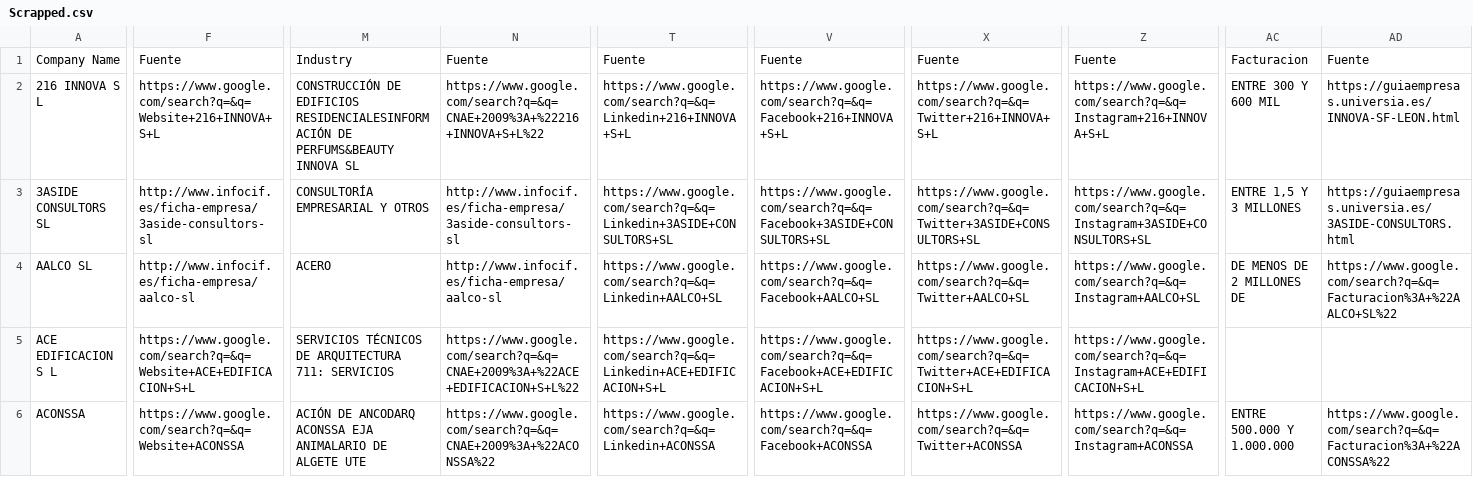
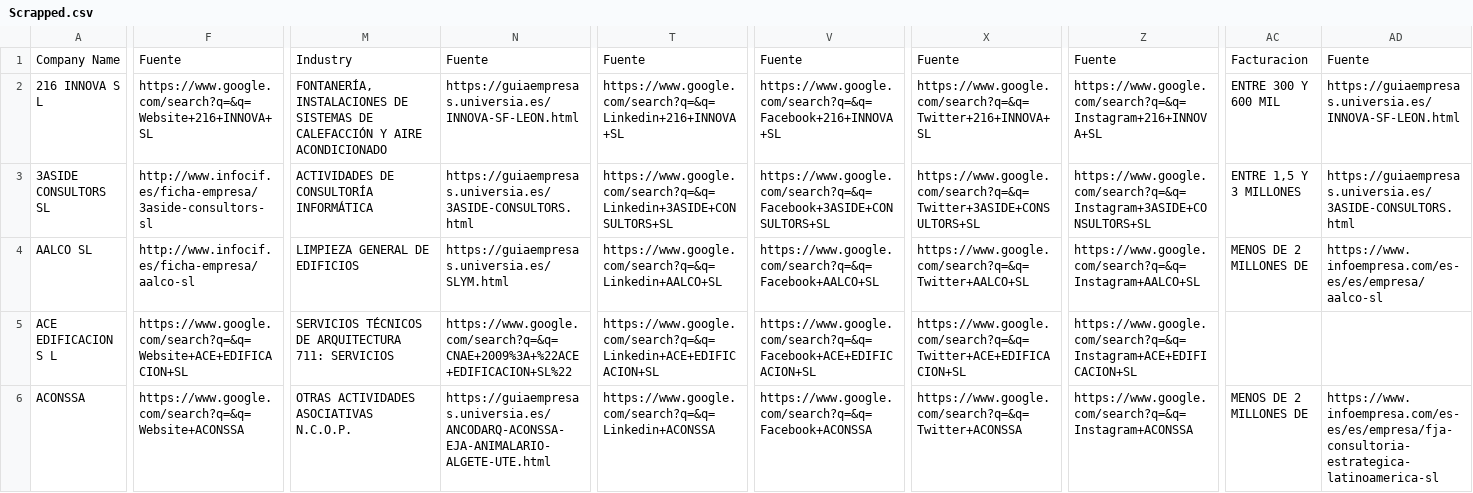
Before and after one commit to IvanHHu/ScrapperCompanies, a CSV file: Scrapped.csv, drawn as a sheet; only a part is shown, gaps mark what is left out; the diff covers the shown part only; the diff names each change by its address in the sheet, - before the commit and + after, or states it on an @@ line.

Commit message:
Ajuste de Datos de GuiaEmpresas e Infoempresa
Correccion de bugs al extraer información de guiaempresas para extraer el CNAE. Se corrigio el detalle de que en infoempresa no devolvia siempre la facturación, empleados y Sector

```diff
--- a/Scrapped.csv
+++ b/Scrapped.csv
-F2: https://www.google.com/search?q=&q=Website+216+INNOVA+S+L
+F2: https://www.google.com/search?q=&q=Website+216+INNOVA+SL
-M2: CONSTRUCCIÓN DE EDIFICIOS RESIDENCIALESINFORMACIÓN DE PERFUMS&BEAUTY INNOVA SL
+M2: FONTANERÍA, INSTALACIONES DE SISTEMAS DE CALEFACCIÓN Y AIRE ACONDICIONADO
-N2: https://www.google.com/search?q=&q=CNAE+2009%3A+%22216+INNOVA+S+L%22
+N2: https://guiaempresas.universia.es/INNOVA-SF-LEON.html
-T2: https://www.google.com/search?q=&q=Linkedin+216+INNOVA+S+L
+T2: https://www.google.com/search?q=&q=Linkedin+216+INNOVA+SL
-V2: https://www.google.com/search?q=&q=Facebook+216+INNOVA+S+L
+V2: https://www.google.com/search?q=&q=Facebook+216+INNOVA+SL
-X2: https://www.google.com/search?q=&q=Twitter+216+INNOVA+S+L
+X2: https://www.google.com/search?q=&q=Twitter+216+INNOVA+SL
-Z2: https://www.google.com/search?q=&q=Instagram+216+INNOVA+S+L
+Z2: https://www.google.com/search?q=&q=Instagram+216+INNOVA+SL
-M3: CONSULTORÍA EMPRESARIAL Y OTROS
+M3: ACTIVIDADES DE CONSULTORÍA INFORMÁTICA
-N3: http://www.infocif.es/ficha-empresa/3aside-consultors-sl
+N3: https://guiaempresas.universia.es/3ASIDE-CONSULTORS.html
-M4: ACERO
+M4: LIMPIEZA GENERAL DE EDIFICIOS
-N4: http://www.infocif.es/ficha-empresa/aalco-sl
+N4: https://guiaempresas.universia.es/SLYM.html
-AC4: DE MENOS DE 2 MILLONES DE
+AC4: MENOS DE 2 MILLONES DE
-AD4: https://www.google.com/search?q=&q=Facturacion%3A+%22AALCO+SL%22
+AD4: https://www.infoempresa.com/es-es/es/empresa/aalco-sl
-F5: https://www.google.com/search?q=&q=Website+ACE+EDIFICACION+S+L
+F5: https://www.google.com/search?q=&q=Website+ACE+EDIFICACION+SL
-N5: https://www.google.com/search?q=&q=CNAE+2009%3A+%22ACE+EDIFICACION+S+L%22
+N5: https://www.google.com/search?q=&q=CNAE+2009%3A+%22ACE+EDIFICACION+SL%22
-T5: https://www.google.com/search?q=&q=Linkedin+ACE+EDIFICACION+S+L
+T5: https://www.google.com/search?q=&q=Linkedin+ACE+EDIFICACION+SL
-V5: https://www.google.com/search?q=&q=Facebook+ACE+EDIFICACION+S+L
+V5: https://www.google.com/search?q=&q=Facebook+ACE+EDIFICACION+SL
-X5: https://www.google.com/search?q=&q=Twitter+ACE+EDIFICACION+S+L
+X5: https://www.google.com/search?q=&q=Twitter+ACE+EDIFICACION+SL
-Z5: https://www.google.com/search?q=&q=Instagram+ACE+EDIFICACION+S+L
+Z5: https://www.google.com/search?q=&q=Instagram+ACE+EDIFICACION+SL
-M6: ACIÓN DE ANCODARQ ACONSSA EJA ANIMALARIO DE ALGETE UTE
+M6: OTRAS ACTIVIDADES ASOCIATIVAS N.C.O.P.
-N6: https://www.google.com/search?q=&q=CNAE+2009%3A+%22ACONSSA%22
+N6: https://guiaempresas.universia.es/ANCODARQ-ACONSSA-EJA-ANIMALARIO-ALGETE-UTE.html
-AC6: ENTRE 500.000 Y 1.000.000
+AC6: MENOS DE 2 MILLONES DE
-AD6: https://www.google.com/search?q=&q=Facturacion%3A+%22ACONSSA%22
+AD6: https://www.infoempresa.com/es-es/es/empresa/fja-consultoria-estrategica-latinoamerica-sl
```
Also changed, not shown: 33 edited cells elsewhere in this file, 2 other files.
